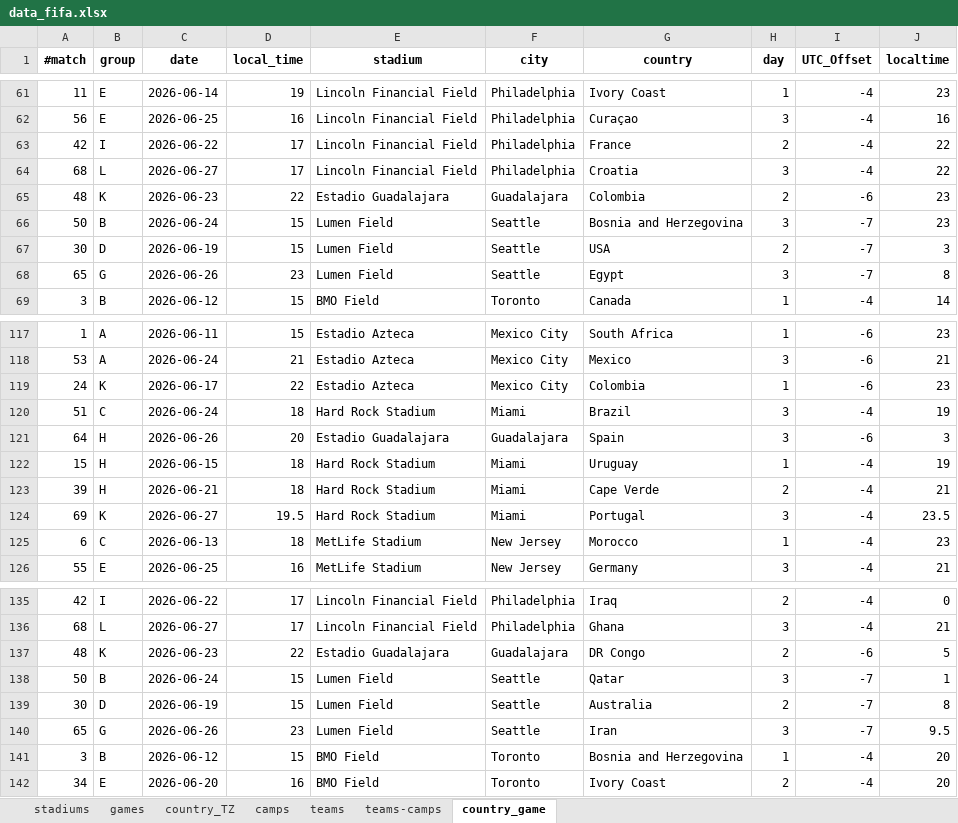
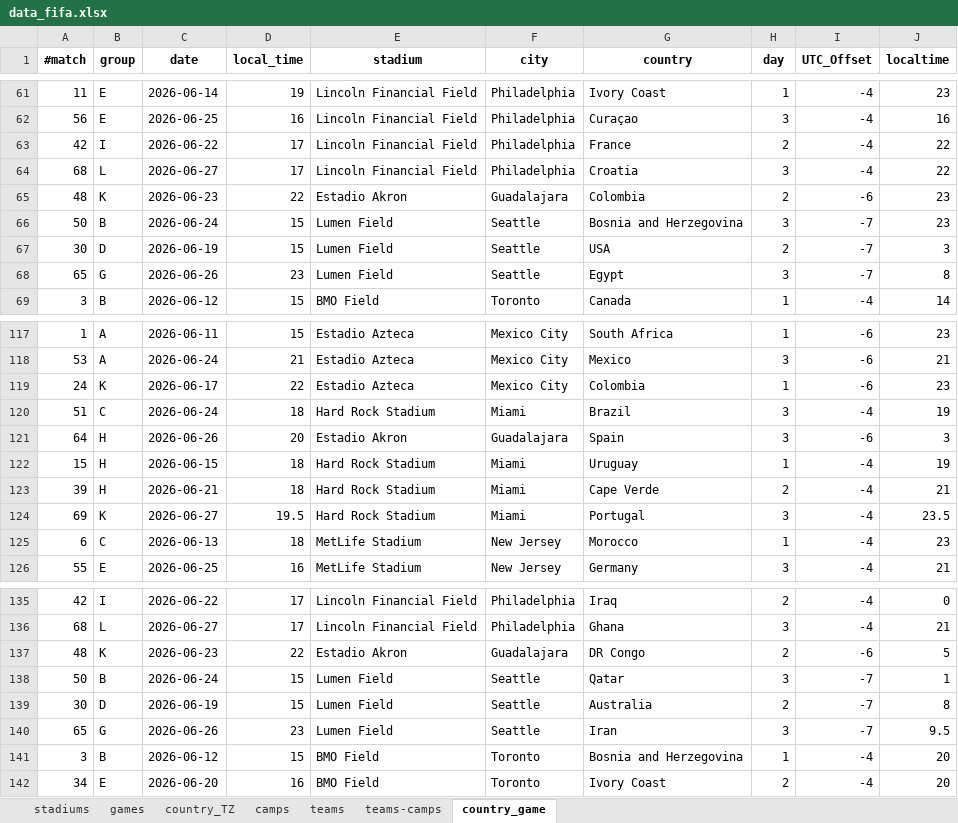
Before and after one commit to JosephThompson607/fifa2026analysis, an Excel workbook: data_fifa.xlsx, sheet country_game, drawn as a sheet; only a part is shown, gaps mark what is left out; values as stored, in another font and other column widths than the file's, no borders; the diff covers the shown part only; the diff names each change by its address in the sheet, - before the commit and + after, or states it on an @@ line.

Commit message:
fixed stadium names

```diff
--- a/data_fifa.xlsx (sheet country_game)
+++ b/data_fifa.xlsx (sheet country_game)
-E65 (stadium): Estadio Guadalajara
+E65 (stadium): Estadio Akron
-E121 (stadium): Estadio Guadalajara
+E121 (stadium): Estadio Akron
-E137 (stadium): Estadio Guadalajara
+E137 (stadium): Estadio Akron
```
Also changed, not shown: 21 edited cells elsewhere in this sheet, sheet games, sheet stadiums.
